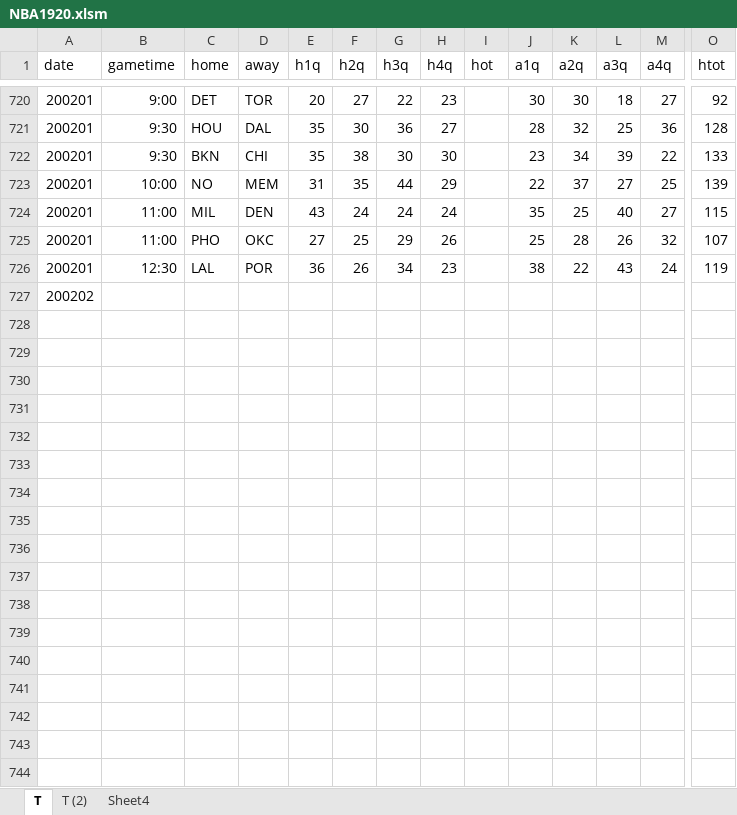
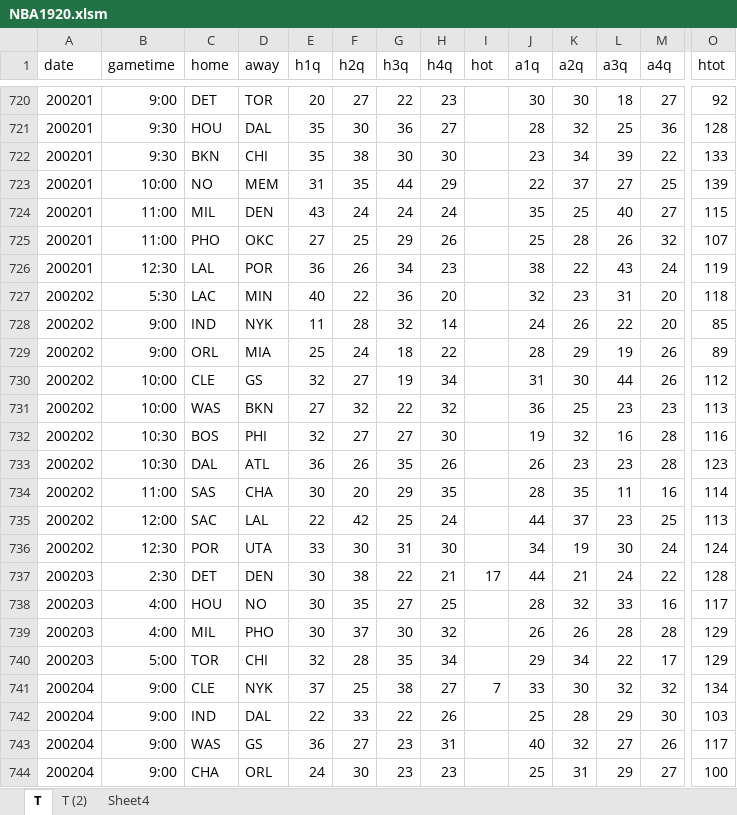
Before and after one commit to arche00/test_world, an Excel workbook: NBA1920.xlsm, sheet T, drawn as a sheet; only a part is shown, gaps mark what is left out; values as stored, in another font and other column widths than the file's, no borders; removed rows and columns are numbered as before the commit, all else as after; rows hold the shown columns only; the diff covers the shown part only; the diff names each change by its address in the sheet, - before the commit and + after, or states it on an @@ line.

```diff
--- a/NBA1920.xlsm (sheet T)
+++ b/NBA1920.xlsm (sheet T)
-row 727: 200202
+row 727: 200202 | 5:30 | LAC | MIN | 40 | 22 | 36 | 20 |  | 32 | 23 | 31 | 20 | 118
+row 728: 200202 | 9:00 | IND | NYK | 11 | 28 | 32 | 14 |  | 24 | 26 | 22 | 20 | 85
+row 729: 200202 | 9:00 | ORL | MIA | 25 | 24 | 18 | 22 |  | 28 | 29 | 19 | 26 | 89
+row 730: 200202 | 10:00 | CLE | GS | 32 | 27 | 19 | 34 |  | 31 | 30 | 44 | 26 | 112
+row 731: 200202 | 10:00 | WAS | BKN | 27 | 32 | 22 | 32 |  | 36 | 25 | 23 | 23 | 113
+row 732: 200202 | 10:30 | BOS | PHI | 32 | 27 | 27 | 30 |  | 19 | 32 | 16 | 28 | 116
+row 733: 200202 | 10:30 | DAL | ATL | 36 | 26 | 35 | 26 |  | 26 | 23 | 23 | 28 | 123
+row 734: 200202 | 11:00 | SAS | CHA | 30 | 20 | 29 | 35 |  | 28 | 35 | 11 | 16 | 114
+row 735: 200202 | 12:00 | SAC | LAL | 22 | 42 | 25 | 24 |  | 44 | 37 | 23 | 25 | 113
+row 736: 200202 | 12:30 | POR | UTA | 33 | 30 | 31 | 30 |  | 34 | 19 | 30 | 24 | 124
+row 737: 200203 | 2:30 | DET | DEN | 30 | 38 | 22 | 21 | 17 | 44 | 21 | 24 | 22 | 128
+row 738: 200203 | 4:00 | HOU | NO | 30 | 35 | 27 | 25 |  | 28 | 32 | 33 | 16 | 117
+row 739: 200203 | 4:00 | MIL | PHO | 30 | 37 | 30 | 32 |  | 26 | 26 | 28 | 28 | 129
+row 740: 200203 | 5:00 | TOR | CHI | 32 | 28 | 35 | 34 |  | 29 | 34 | 22 | 17 | 129
+row 741: 200204 | 9:00 | CLE | NYK | 37 | 25 | 38 | 27 | 7 | 33 | 30 | 32 | 32 | 134
+row 742: 200204 | 9:00 | IND | DAL | 22 | 33 | 22 | 26 |  | 25 | 28 | 29 | 30 | 103
+row 743: 200204 | 9:00 | WAS | GS | 36 | 27 | 23 | 31 |  | 40 | 32 | 27 | 26 | 117
+row 744: 200204 | 9:00 | CHA | ORL | 24 | 30 | 23 | 23 |  | 25 | 31 | 29 | 27 | 100
```
Also changed, not shown: 32 added rows elsewhere in this sheet, sheet Sheet4, sheet T (2), TEAMCONVERT.xlsm, 1 other file.
